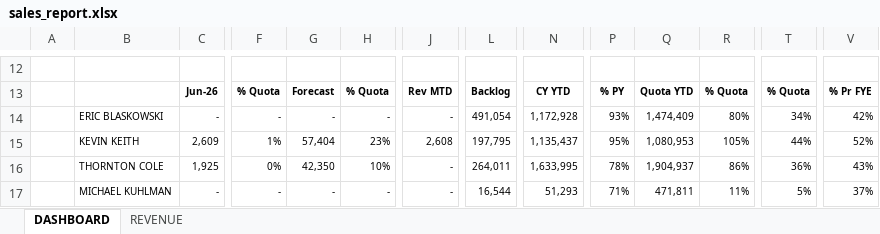
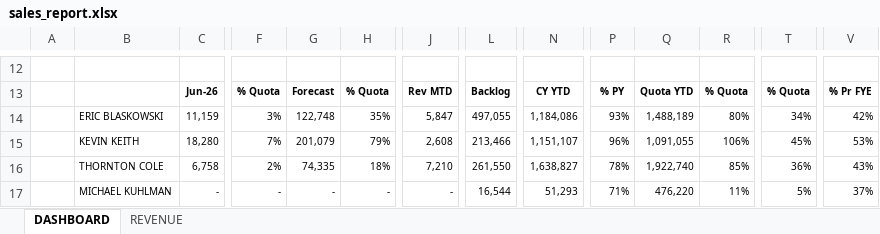
Before and after one commit to FmendelsohnDino/firerock-dashboard, an Excel workbook: sales_report.xlsx, sheet DASHBOARD, drawn as a sheet; only a part is shown, gaps mark what is left out; values as stored, in another font and other column widths than the file's, no borders; the diff covers the shown part only; the diff names each change by its address in the sheet, - before the commit and + after, or states it on an @@ line.

Commit message:
Auto-update sales report

```diff
--- a/sales_report.xlsx (sheet DASHBOARD)
+++ b/sales_report.xlsx (sheet DASHBOARD)
-C14: -
+C14: 11,159
-F14: -
+F14: 3%
-G14: -
+G14: 122,748
-H14: -
+H14: 35%
-J14: -
+J14: 5,847
-L14: 491,054
+L14: 497,055
-N14: 1,172,928
+N14: 1,184,086
-Q14: 1,474,409
+Q14: 1,488,189
-C15: 2,609
+C15: 18,280
-F15: 1%
+F15: 7%
-G15: 57,404
+G15: 201,079
-H15: 23%
+H15: 79%
-L15: 197,795
+L15: 213,466
-N15: 1,135,437
+N15: 1,151,107
-P15: 95%
+P15: 96%
-Q15: 1,080,953
+Q15: 1,091,055
-R15: 105%
+R15: 106%
-T15: 44%
+T15: 45%
-V15: 52%
+V15: 53%
-C16: 1,925
+C16: 6,758
-F16: 0%
+F16: 2%
-G16: 42,350
+G16: 74,335
-H16: 10%
+H16: 18%
-J16: -
+J16: 7,210
-L16: 264,011
+L16: 261,550
-N16: 1,633,995
+N16: 1,638,827
-Q16: 1,904,937
+Q16: 1,922,740
-R16: 86%
+R16: 85%
-Q17: 471,811
+Q17: 476,220
```
Also changed, not shown: 86 edited cells elsewhere in this sheet.
